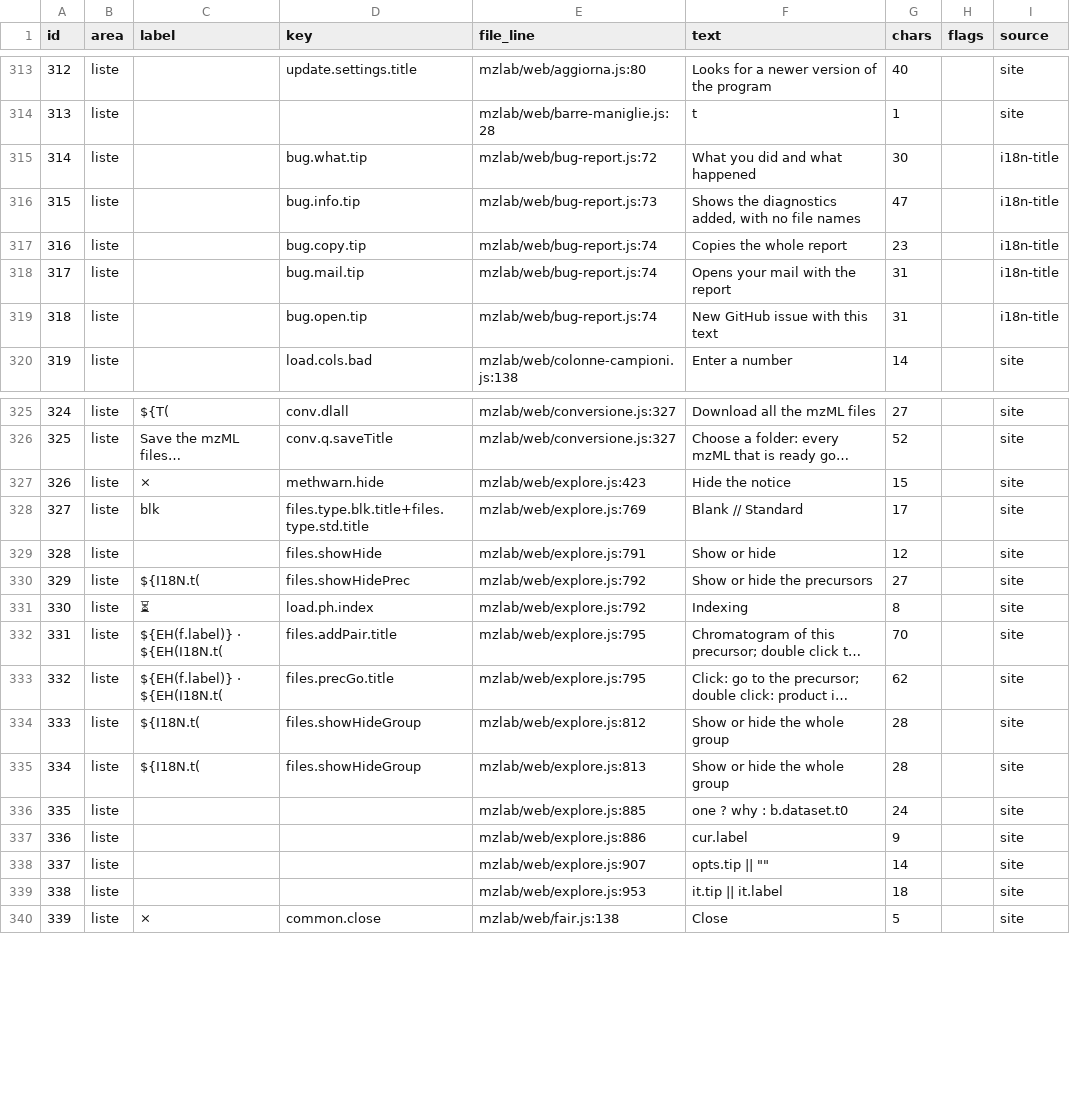
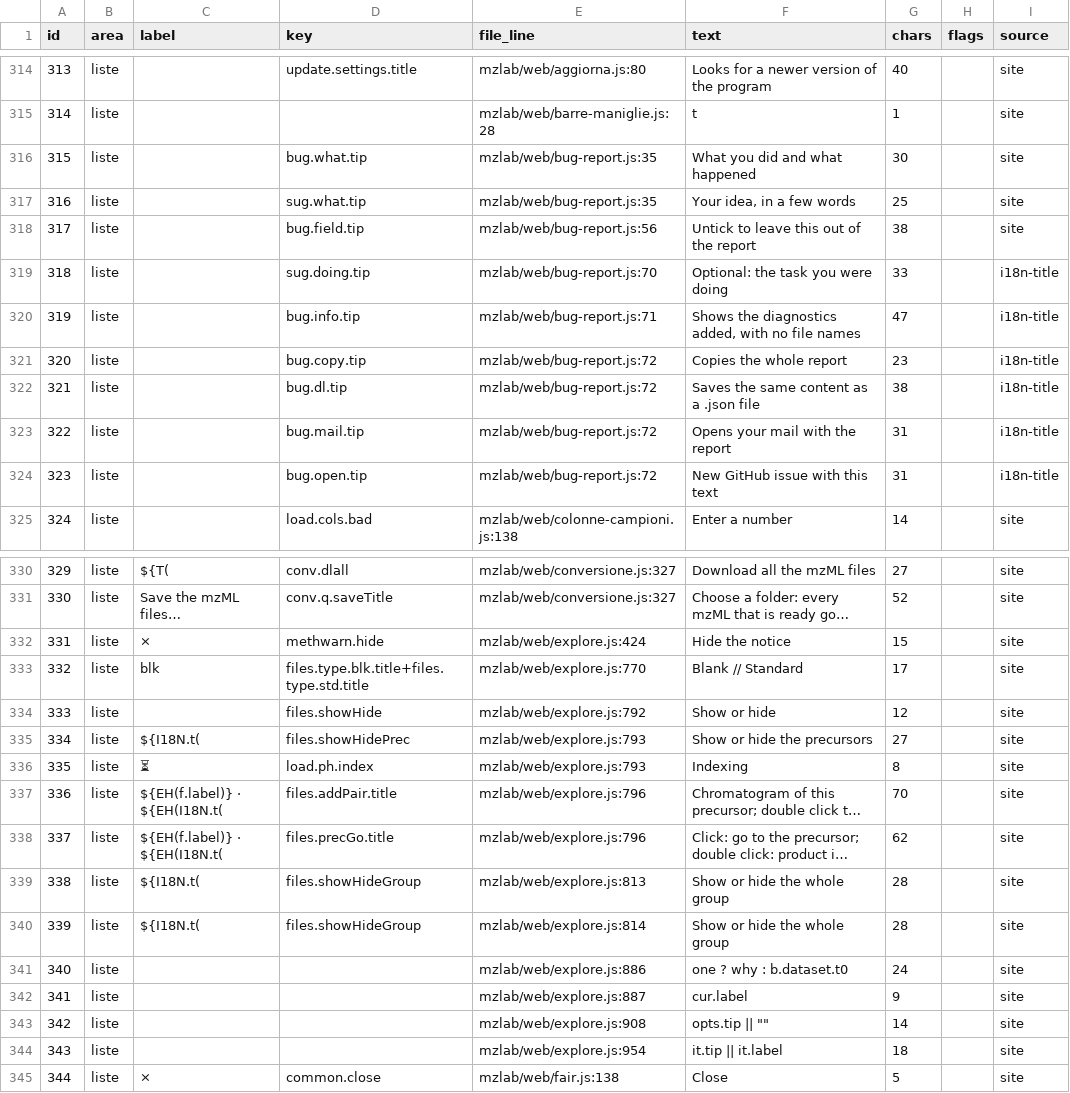
Before and after one commit to Freeesta/mzlab, a CSV file: docs/studi/TOOLTIP_ELENCO.csv, drawn as a sheet; only a part is shown, gaps mark what is left out; long unchanged cells end in …; removed rows and columns are numbered as before the commit, all else as after; the diff covers the shown part only; the diff names each change by its address in the sheet, - before the commit and + after, or states it on an @@ line.

```diff
--- a/docs/studi/TOOLTIP_ELENCO.csv
+++ b/docs/studi/TOOLTIP_ELENCO.csv
@@ column A (id) renumbered from row 26 down @@
-E316 (file_line): mzlab/web/bug-report.js:72
+E316 (file_line): mzlab/web/bug-report.js:35
-I316 (source): i18n-title
+I316 (source): site
+row 317: 316 | liste |  | sug.what.tip | mzlab/web/bug-report.js:35 | Your idea, in a few words | 25 |  | site
+row 318: 317 | liste |  | bug.field.tip | mzlab/web/bug-report.js:56 | Untick to leave this out of the report | 38 |  | site
+row 319: 318 | liste |  | sug.doing.tip | mzlab/web/bug-report.js:70 | Optional: the task you were doing | 33 |  | i18n-title
-E320 (file_line): mzlab/web/bug-report.js:73
+E320 (file_line): mzlab/web/bug-report.js:71
-E321 (file_line): mzlab/web/bug-report.js:74
+E321 (file_line): mzlab/web/bug-report.js:72
+row 322: 321 | liste |  | bug.dl.tip | mzlab/web/bug-report.js:72 | Saves the same content as a .json file | 38 |  | i18n-title
-E323:E324 (file_line): mzlab/web/bug-report.js:74
+E323:E324 (file_line): mzlab/web/bug-report.js:72
-E332 (file_line): mzlab/web/explore.js:423
+E332 (file_line): mzlab/web/explore.js:424
-E333 (file_line): mzlab/web/explore.js:769
+E333 (file_line): mzlab/web/explore.js:770
-E334 (file_line): mzlab/web/explore.js:791
+E334 (file_line): mzlab/web/explore.js:792
-E335:E336 (file_line): mzlab/web/explore.js:792
+E335:E336 (file_line): mzlab/web/explore.js:793
-E337:E338 (file_line): mzlab/web/explore.js:795
+E337:E338 (file_line): mzlab/web/explore.js:796
-row 334: 333 | liste | ${I18N.t( | files.showHideGroup | mzlab/web/explore.js:812 | Show or hide the whole group | 28 |  | site
+row 340: 339 | liste | ${I18N.t( | files.showHideGroup | mzlab/web/explore.js:814 | Show or hide the whole group | 28 |  | site
-E341 (file_line): mzlab/web/explore.js:885
+E341 (file_line): mzlab/web/explore.js:886
-E342 (file_line): mzlab/web/explore.js:886
+E342 (file_line): mzlab/web/explore.js:887
-E343 (file_line): mzlab/web/explore.js:907
+E343 (file_line): mzlab/web/explore.js:908
-E344 (file_line): mzlab/web/explore.js:953
+E344 (file_line): mzlab/web/explore.js:954
```
Also changed, not shown: 4 added rows, 2 removed rows and 86 edited cells elsewhere in this file, 15 other files.
